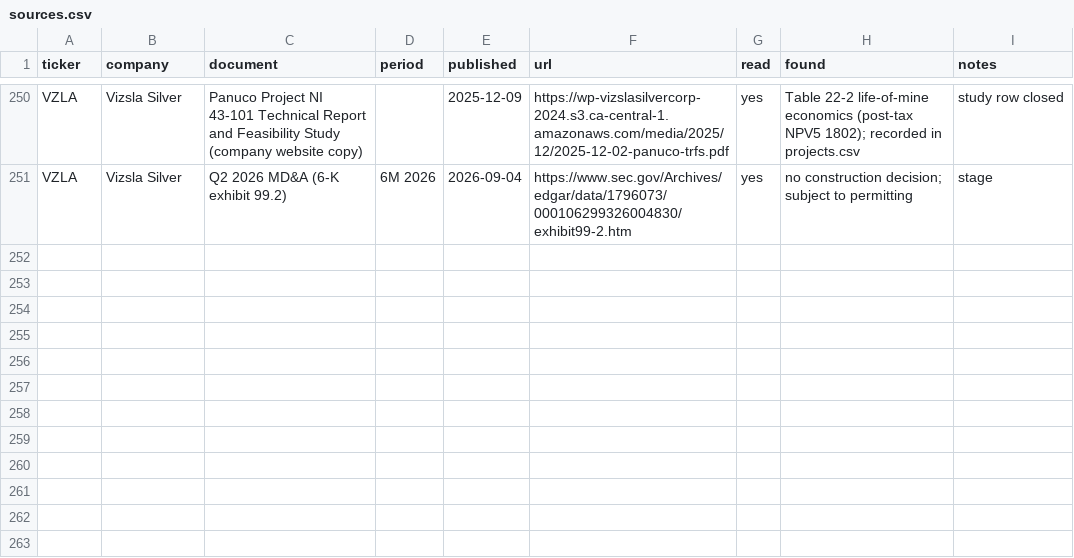
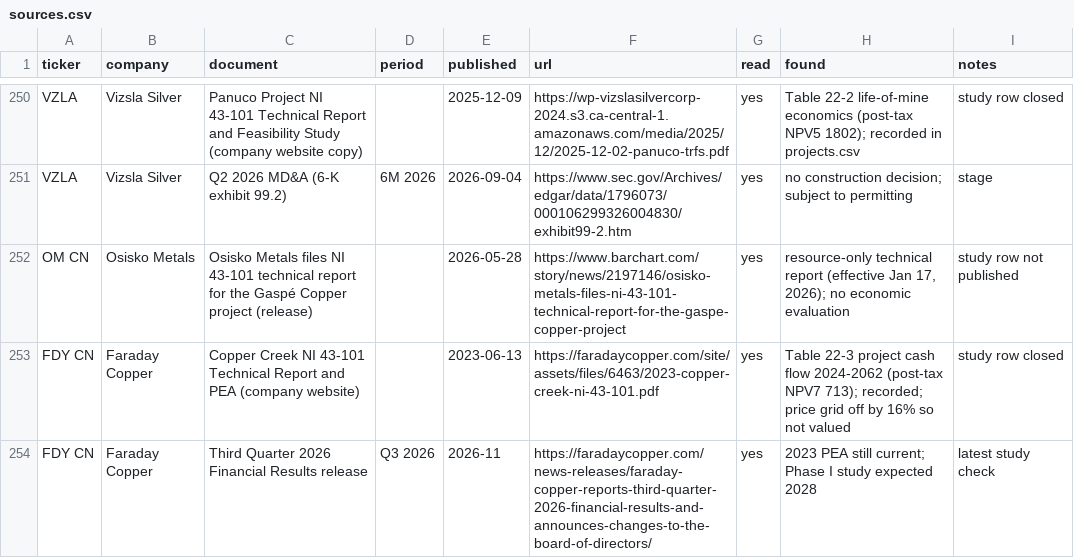
Before and after one commit to rmvw96-spec/mining-company-valuations, a CSV file: data/research/sources.csv, drawn as a sheet; only a part is shown, gaps mark what is left out; the diff names each change by its address in the sheet, - before the commit and + after, or states it on an @@ line.

```diff
--- a/data/research/sources.csv
+++ b/data/research/sources.csv
+row 252: OM CN | Osisko Metals | Osisko Metals files NI 43-101 technical report for the Gaspé Copper project (release) |  | 2026-05-28 | https://www.barchart.com/story/news/2197146/osisko-metals-files-ni-43-101-technical-report-for-the-gaspe-copper-project | yes | resource-only technical report (effective Jan 17, 2026); no economic evaluation | study row not published
+row 253: FDY CN | Faraday Copper | Copper Creek NI 43-101 Technical Report and PEA (company website) |  | 2023-06-13 | https://faradaycopper.com/site/assets/files/6463/2023-copper-creek-ni-43-101.pdf | yes | Table 22-3 project cash flow 2024-2062 (post-tax NPV7 713); recorded; price grid off by 16% so not valued | study row closed
+row 254: FDY CN | Faraday Copper | Third Quarter 2026 Financial Results release | Q3 2026 | 2026-11 | https://faradaycopper.com/news-releases/faraday-copper-reports-third-quarter-2026-financial-results-and-announces-changes-to-the-board-of-directors/ | yes | 2023 PEA still current; Phase I study expected 2028 | latest study check
```
Also changed, not shown: data/research/coverage.csv, data/research/pnav_companies.csv, 2 other files.
